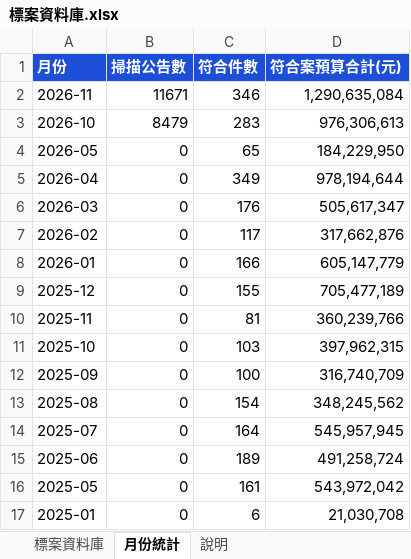
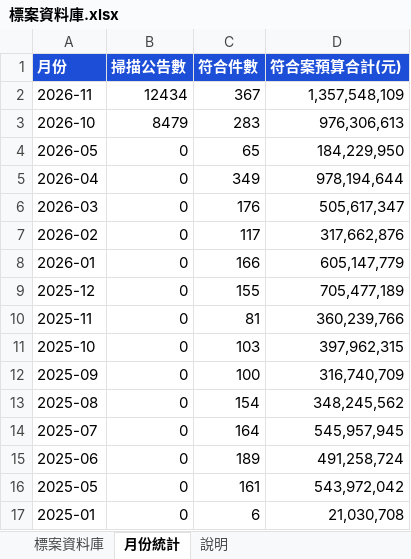
Before and after one commit to imprjoseph/tender-alert, an Excel workbook: data/標案資料庫.xlsx, sheet 月份統計, drawn as a sheet; values as stored, in another font and other column widths than the file's, no borders; the diff names each change by its address in the sheet, - before the commit and + after, or states it on an @@ line.

```diff
--- a/data/標案資料庫.xlsx (sheet 月份統計)
+++ b/data/標案資料庫.xlsx (sheet 月份統計)
-B2 (掃描公告數): 11671
+B2 (掃描公告數): 12434
-C2 (符合件數): 346
+C2 (符合件數): 367
-D2 (符合案預算合計(元)): 1,290,635,084
+D2 (符合案預算合計(元)): 1,357,548,109
```
Also changed, not shown: sheet 標案資料庫, sheet 說明, 6 other files.
